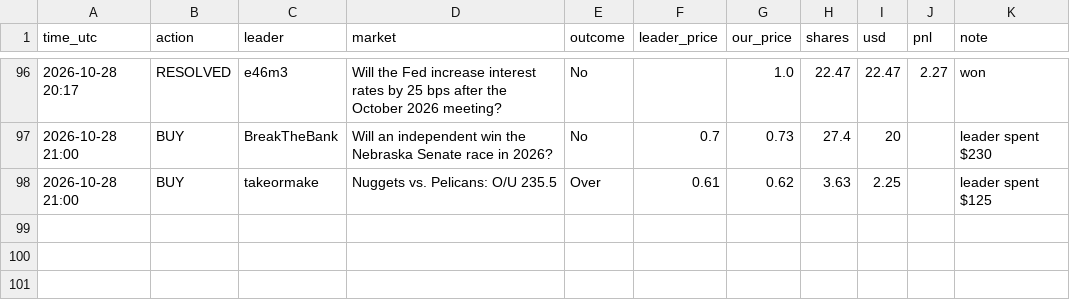
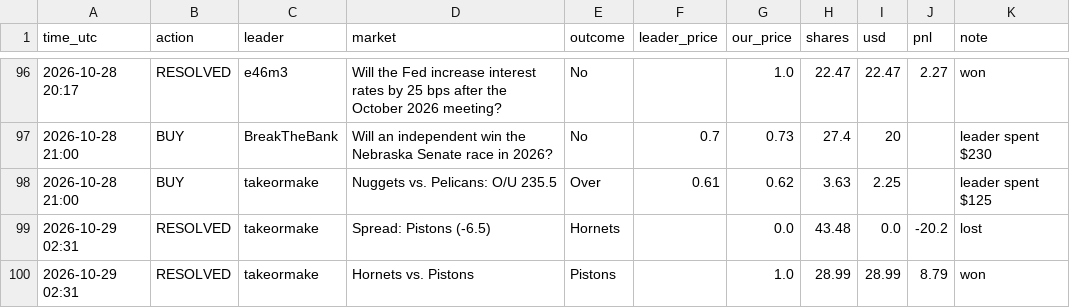
Before and after one commit to Duncan2k04/Polymarket-copybot, a CSV file: data/live_top5_trades.csv, drawn as a sheet; only a part is shown, gaps mark what is left out.

Commit message:
live run 2026-10-29T02:31Z

```diff
--- a/data/live_top5_trades.csv
+++ b/data/live_top5_trades.csv
@@ -98 +98,3 @@ time_utc,action,leader,market,outcome,leader_price,our_price,shares,usd,pnl,note
 2026-10-28 21:00,BUY,takeormake,Nuggets vs. Pelicans: O/U 235.5,Over,0.61,0.62,3.63,2.25,,leader spent $125
+2026-10-29 02:31,RESOLVED,takeormake,Spread: Pistons (-6.5),Hornets,,0.0,43.48,0.0,-20.2,lost
+2026-10-29 02:31,RESOLVED,takeormake,Hornets vs. Pistons,Pistons,,1.0,28.99,28.99,8.79,won
```
Also changed, not shown: data/live_top5_equity.csv, data/live_wide_equity.csv, 6 other files.
